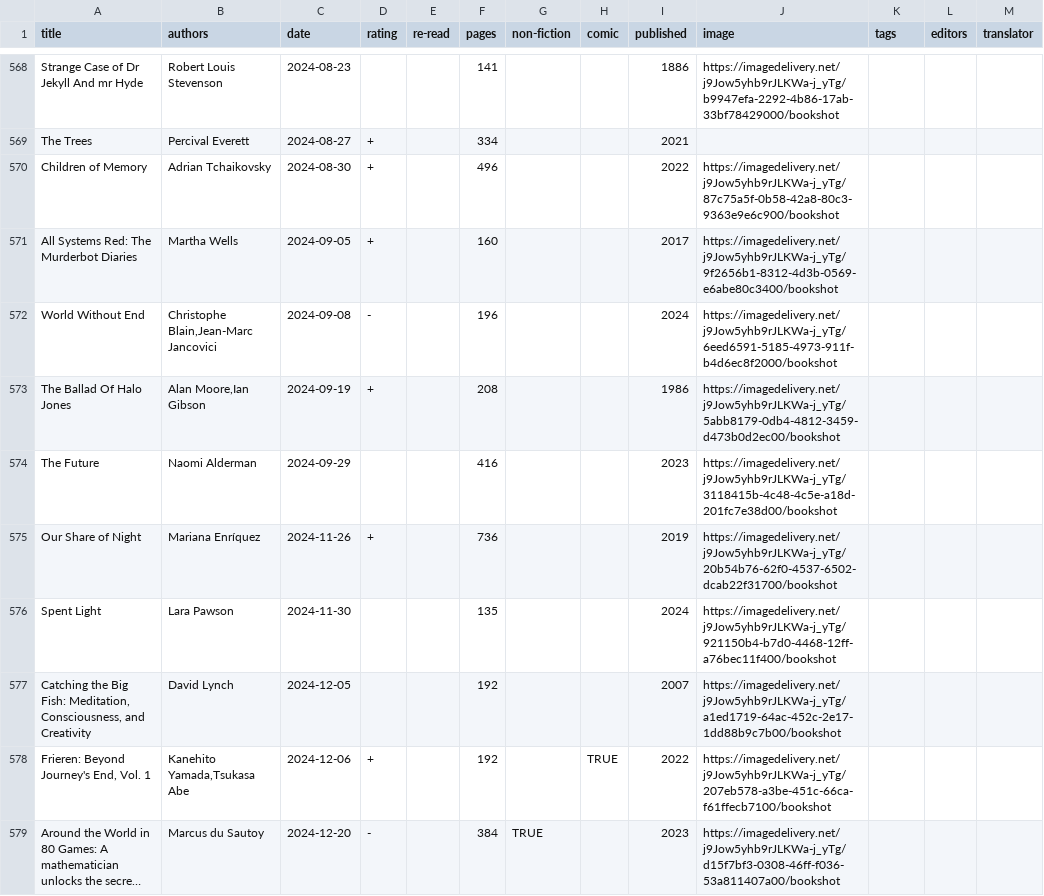
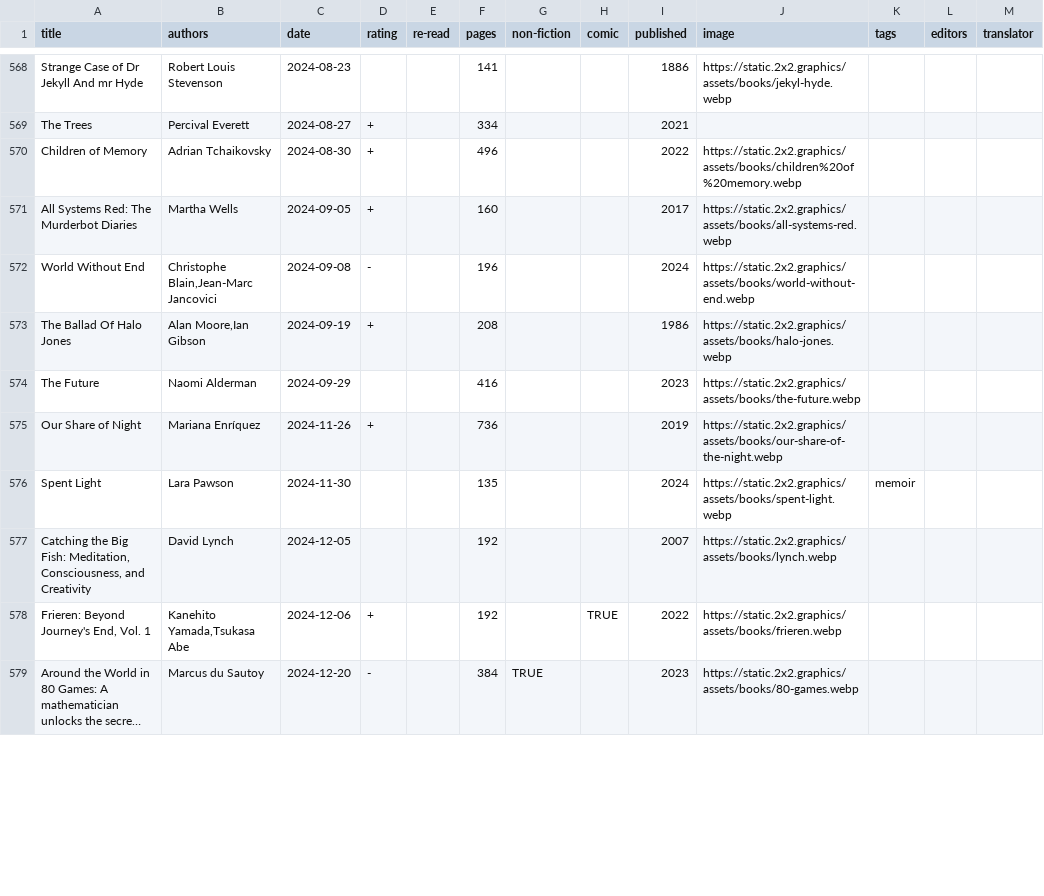
Before and after one commit to tomgp/books-v2, a CSV file: static/data/reading-list.csv, drawn as a sheet; only a part is shown, gaps mark what is left out; long unchanged cells end in …; the diff covers the shown part only; the diff names each change by its address in the sheet, - before the commit and + after, or states it on an @@ line.

```diff
--- a/static/data/reading-list.csv
+++ b/static/data/reading-list.csv
-J568 (image): https://imagedelivery.net/j9Jow5yhb9rJLKWa-j_yTg/b9947efa-2292-4b86-17ab-33bf78429000/bookshot
+J568 (image): https://static.2x2.graphics/assets/books/jekyl-hyde.webp
-J570 (image): https://imagedelivery.net/j9Jow5yhb9rJLKWa-j_yTg/87c75a5f-0b58-42a8-80c3-9363e9e6c900/bookshot
+J570 (image): https://static.2x2.graphics/assets/books/children%20of%20memory.webp
-J571 (image): https://imagedelivery.net/j9Jow5yhb9rJLKWa-j_yTg/9f2656b1-8312-4d3b-0569-e6abe80c3400/bookshot
+J571 (image): https://static.2x2.graphics/assets/books/all-systems-red.webp
-J572 (image): https://imagedelivery.net/j9Jow5yhb9rJLKWa-j_yTg/6eed6591-5185-4973-911f-b4d6ec8f2000/bookshot
+J572 (image): https://static.2x2.graphics/assets/books/world-without-end.webp
-J573 (image): https://imagedelivery.net/j9Jow5yhb9rJLKWa-j_yTg/5abb8179-0db4-4812-3459-d473b0d2ec00/bookshot
+J573 (image): https://static.2x2.graphics/assets/books/halo-jones.webp
-J574 (image): https://imagedelivery.net/j9Jow5yhb9rJLKWa-j_yTg/3118415b-4c48-4c5e-a18d-201fc7e38d00/bookshot
+J574 (image): https://static.2x2.graphics/assets/books/the-future.webp
-J575 (image): https://imagedelivery.net/j9Jow5yhb9rJLKWa-j_yTg/20b54b76-62f0-4537-6502-dcab22f31700/bookshot
+J575 (image): https://static.2x2.graphics/assets/books/our-share-of-the-night.webp
-J576 (image): https://imagedelivery.net/j9Jow5yhb9rJLKWa-j_yTg/921150b4-b7d0-4468-12ff-a76bec11f400/bookshot
+J576 (image): https://static.2x2.graphics/assets/books/spent-light.webp
-K576 (tags): (empty)
+K576 (tags): memoir
-J577 (image): https://imagedelivery.net/j9Jow5yhb9rJLKWa-j_yTg/a1ed1719-64ac-452c-2e17-1dd88b9c7b00/bookshot
+J577 (image): https://static.2x2.graphics/assets/books/lynch.webp
-J578 (image): https://imagedelivery.net/j9Jow5yhb9rJLKWa-j_yTg/207eb578-a3be-451c-66ca-f61ffecb7100/bookshot
+J578 (image): https://static.2x2.graphics/assets/books/frieren.webp
-J579 (image): https://imagedelivery.net/j9Jow5yhb9rJLKWa-j_yTg/d15f7bf3-0308-46ff-f036-53a811407a00/bookshot
+J579 (image): https://static.2x2.graphics/assets/books/80-games.webp
```
Also changed, not shown: 56 edited cells elsewhere in this file.
